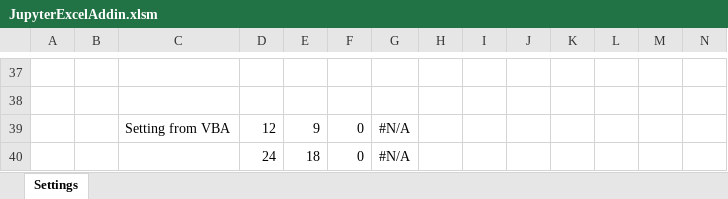
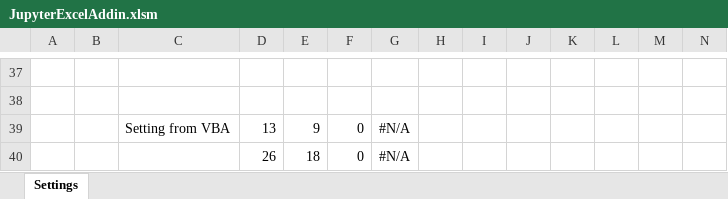
Before and after one commit to luozhijian/jupyterexcel, an Excel workbook: JupyterExcelAddin.xlsm, sheet Settings, drawn as a sheet; only a part is shown, gaps mark what is left out; values as stored, in another font and other column widths than the file's, no borders; the diff covers the shown part only; the diff names each change by its address in the sheet, - before the commit and + after, or states it on an @@ line.

```diff
--- a/JupyterExcelAddin.xlsm (sheet Settings)
+++ b/JupyterExcelAddin.xlsm (sheet Settings)
-D39: 12
+D39: 13
-D40: 24
+D40: 26
```
Also changed, not shown: 23 edited cells elsewhere in this sheet, 1 other file.
